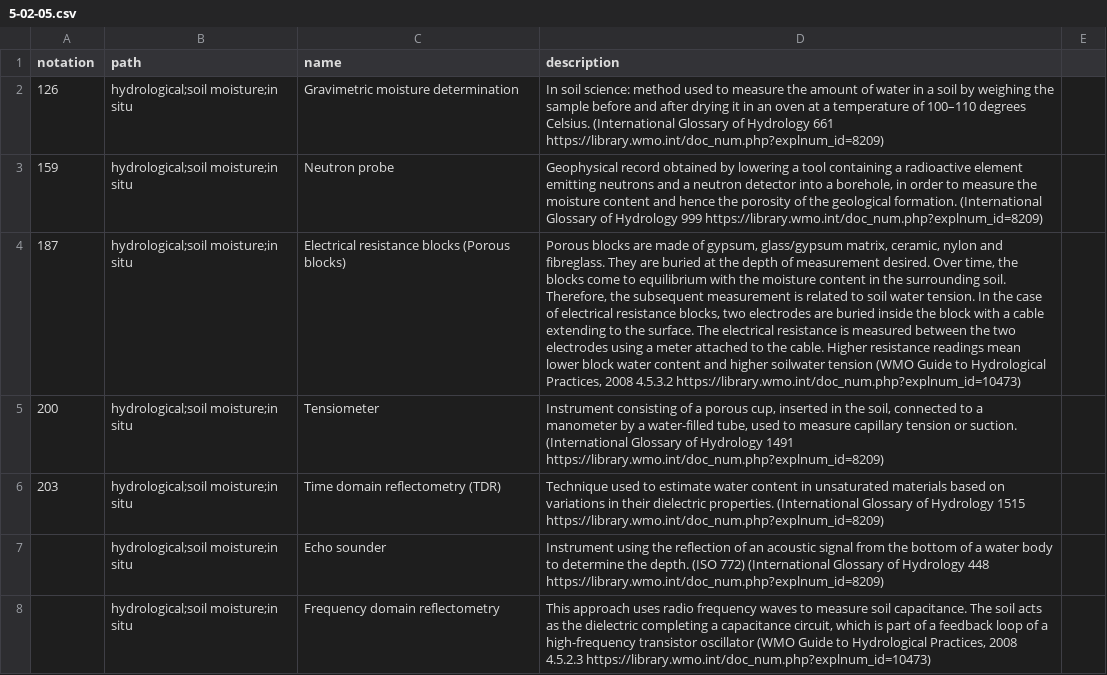
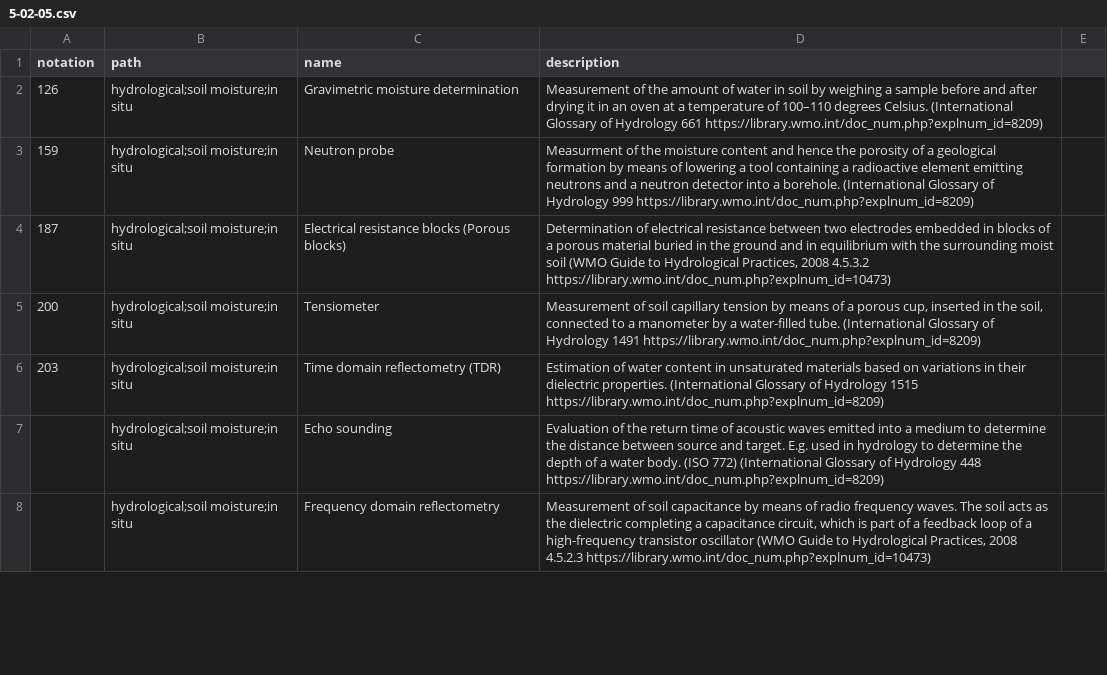
Before and after one commit to wmo-im/wmds, a CSV file: tables_en/5-02-05.csv, drawn as a sheet; only a part is shown; the diff covers the shown part only; the diff names each change by its address in the sheet, - before the commit and + after, or states it on an @@ line.

Commit message:
Update 5-02-05.csv

```diff
--- a/tables_en/5-02-05.csv
+++ b/tables_en/5-02-05.csv
-D2 (description): In soil science: method used to measure the amount of water in a soil by weighing the sample before…
+D2 (description): Measurement of the amount of water in soil by weighing a sample before…
-D3 (description): Geophysical record obtained by lowering a tool containing a radioactive element emitting neutrons and a neutron detector into a borehole, in order to measure the moisture content and hence the porosity of the geological formation. (International Glossary…
+D3 (description): Measurment of the moisture content and hence the porosity of a geological formation by means of lowering a tool containing a radioactive element emitting neutrons and a neutron detector into a borehole. (International Glossary…
-D4 (description): Porous blocks are made of gypsum, glass/gypsum matrix, ceramic, nylon and fibreglass. They are buried at the depth of measurement desired. Over time, the blocks come to equilibrium with the moisture content in the surrounding soil. Therefore, the subsequent measurement is related to soil water tension. In the case of electrical resistance blocks, two electrodes are buried inside the block with a cable extending to the surface. The electrical resistance is measured between the two electrodes using a meter attached to the cable. Higher resistance readings mean lower block water content and higher soilwater tension (WMO Guide…
+D4 (description): Determination of electrical resistance between two electrodes embedded in blocks of a porous material buried in the ground and in equilibrium with the surrounding moist soil (WMO Guide…
-D5 (description): Instrument consisting of a porous cup, inserted in the soil, connected to a manometer by a water-filled tube, used to measure capillary tension or suction. (International Glossary…
+D5 (description): Measurement of soil capillary tension by means of a porous cup, inserted in the soil, connected to a manometer by a water-filled tube. (International Glossary…
-D6 (description): Technique used to estimate water content…
+D6 (description): Estimation of water content…
-C7 (name): Echo sounder
+C7 (name): Echo sounding
-D7 (description): Instrument using the reflection of an acoustic signal from the bottom of a water body to determine the depth. (ISO 772)…
+D7 (description): Evaluation of the return time of acoustic waves emitted into a medium to determine the distance between source and target. E.g. used in hydrology to determine the depth of a water body. (ISO 772)…
-D8 (description): This approach uses radio frequency waves to measure soil capacitance. The soil…
+D8 (description): Measurement of soil capacitance by means of radio frequency waves. The soil…
```
Also changed, not shown: 1 added row, 1 removed row and 26 edited cells elsewhere in this file.
